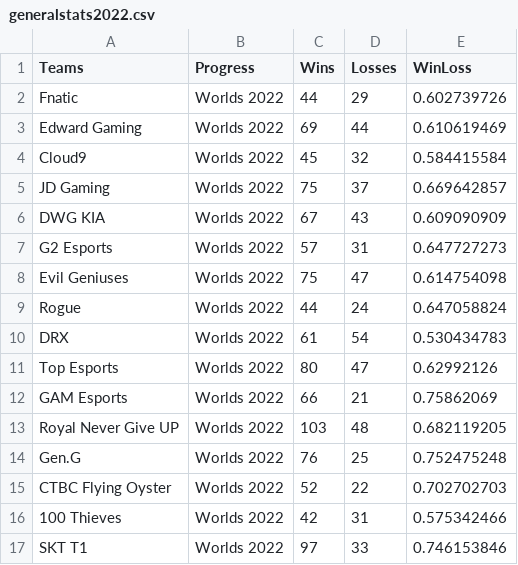
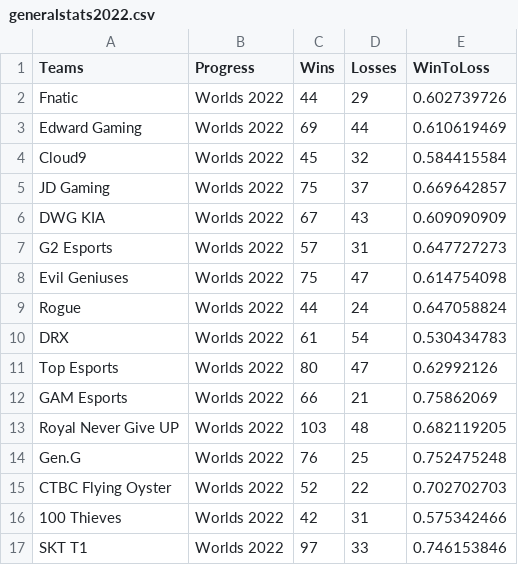
Before and after one commit to RedSkyRed/DataVisualisation2, a CSV file: data/generalstats2022.csv, drawn as a sheet.

```diff
--- a/data/generalstats2022.csv
+++ b/data/generalstats2022.csv
@@ -1,2 +1,2 @@
-Teams,Progress,Wins,Losses,WinLoss
+Teams,Progress,Wins,Losses,WinToLoss
 Fnatic,Worlds 2022,44,29,0.602739726
```
Also changed, not shown: 1 other file.
